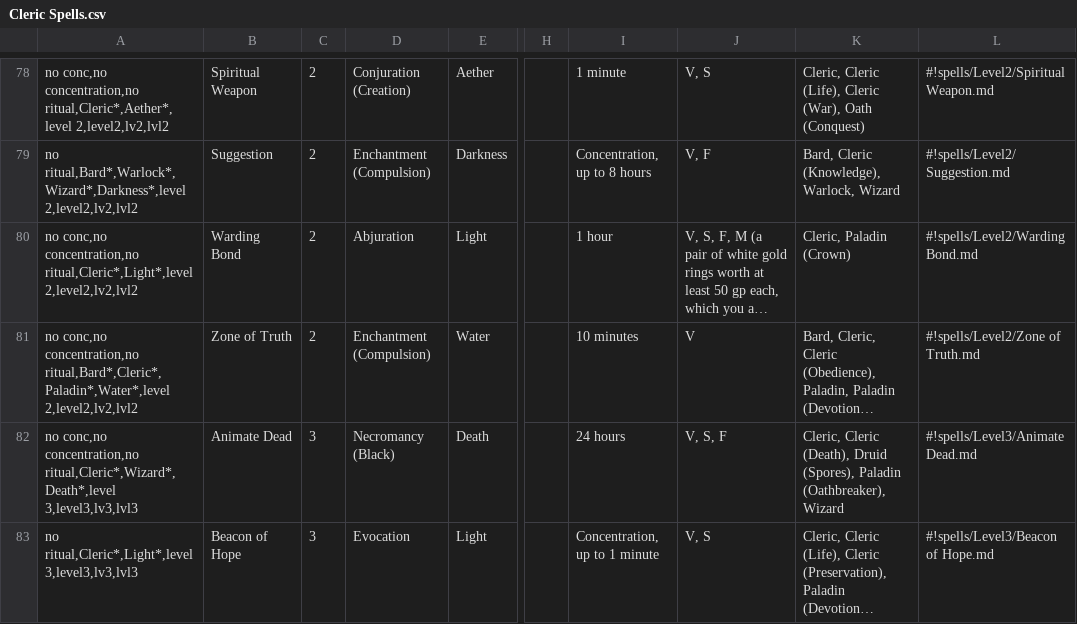
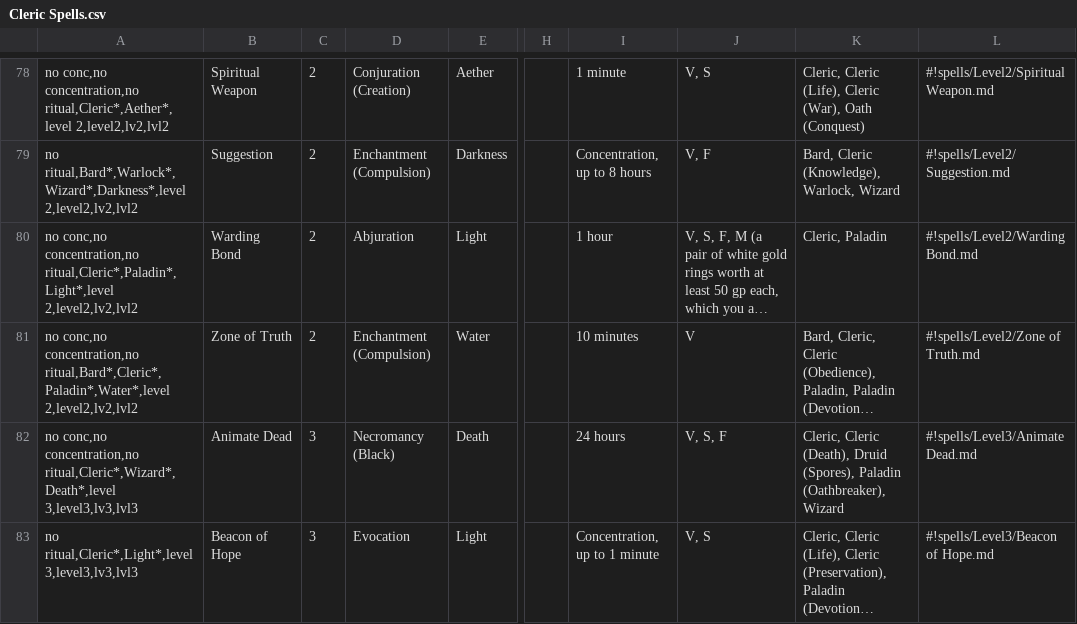
Before and after one commit to LadyAelita/5e-n1300, a CSV file: en_US/indices/Cleric Spells.csv, drawn as a sheet; only a part is shown, gaps mark what is left out; long unchanged cells end in …; the diff names each change by its address in the sheet, - before the commit and + after, or states it on an @@ line.

Commit message:
Give Warding Bond to all Paladins

```diff
--- a/en_US/indices/Cleric Spells.csv
+++ b/en_US/indices/Cleric Spells.csv
-A80: …conc,no concentration,no ritual,Cleric*,Light*,level 2,level2,lv2,lvl2
+A80: …conc,no concentration,no ritual,Cleric*,Paladin*,Light*,level 2,level2,lv2,lvl2
-K80: Cleric, Paladin (Crown)
+K80: Cleric, Paladin
```
Also changed, not shown: en_US/indices/Paladin Spells.csv, en_US/indices/Spells.csv, 1 other file.
